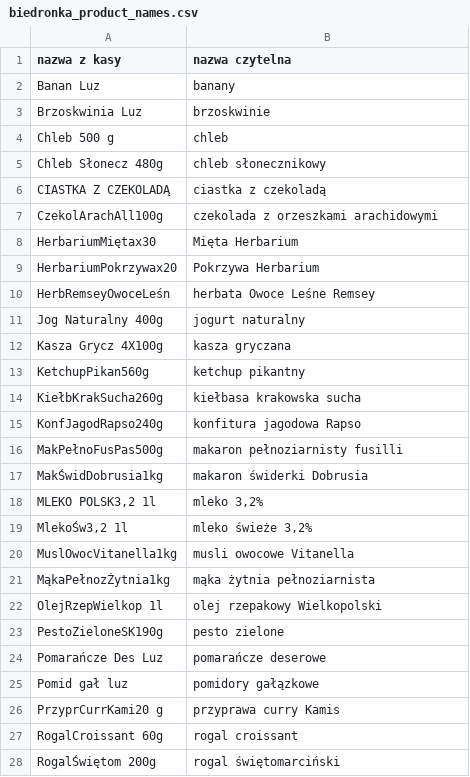
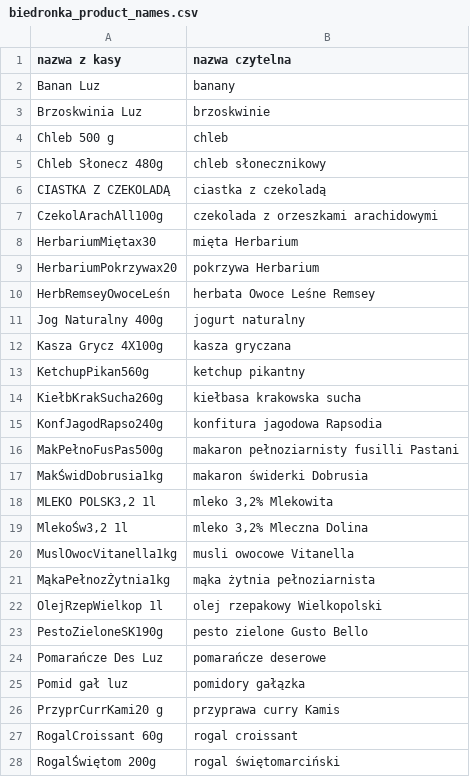
Before and after one commit to filip-rupniewski/receipt_parsing, a CSV file: biedronka_receipt_downloader/biedronka_product_names.csv, drawn as a sheet; only a part is shown.

```diff
--- a/biedronka_receipt_downloader/biedronka_product_names.csv
+++ b/biedronka_receipt_downloader/biedronka_product_names.csv
@@ -7,4 +7,4 @@ CIASTKA Z CZEKOLADĄ;ciastka z czekoladą
 CzekolArachAll100g;czekolada z orzeszkami arachidowymi
-HerbariumMiętax30;Mięta Herbarium
-HerbariumPokrzywax20;Pokrzywa Herbarium
+HerbariumMiętax30;mięta Herbarium
+HerbariumPokrzywax20;pokrzywa Herbarium
 HerbRemseyOwoceLeśn;herbata Owoce Leśne Remsey
@@ -14,7 +14,7 @@ KetchupPikan560g;ketchup pikantny
 KiełbKrakSucha260g;kiełbasa krakowska sucha
-KonfJagodRapso240g;konfitura jagodowa Rapso
-MakPełnoFusPas500g;makaron pełnoziarnisty fusilli
+KonfJagodRapso240g;konfitura jagodowa Rapsodia
+MakPełnoFusPas500g;makaron pełnoziarnisty fusilli Pastani
 MakŚwidDobrusia1kg;makaron świderki Dobrusia
-MLEKO POLSK3,2 1l;mleko 3,2%
-MlekoŚw3,2 1l;mleko świeże 3,2%
+MLEKO POLSK3,2 1l;mleko 3,2% Mlekowita
+MlekoŚw3,2 1l;mleko 3,2% Mleczna Dolina
 MuslOwocVitanella1kg;musli owocowe Vitanella
@@ -22,5 +22,5 @@ MąkaPełnozŻytnia1kg;mąka żytnia pełnoziarnista
 OlejRzepWielkop 1l;olej rzepakowy Wielkopolski
-PestoZieloneSK190g;pesto zielone
+PestoZieloneSK190g;pesto zielone Gusto Bello
 Pomarańcze Des Luz;pomarańcze deserowe
-Pomid gał luz;pomidory gałązkowe
+Pomid gał luz;pomidory gałązka
 PrzyprCurrKami20 g;przyprawa curry Kamis
```
